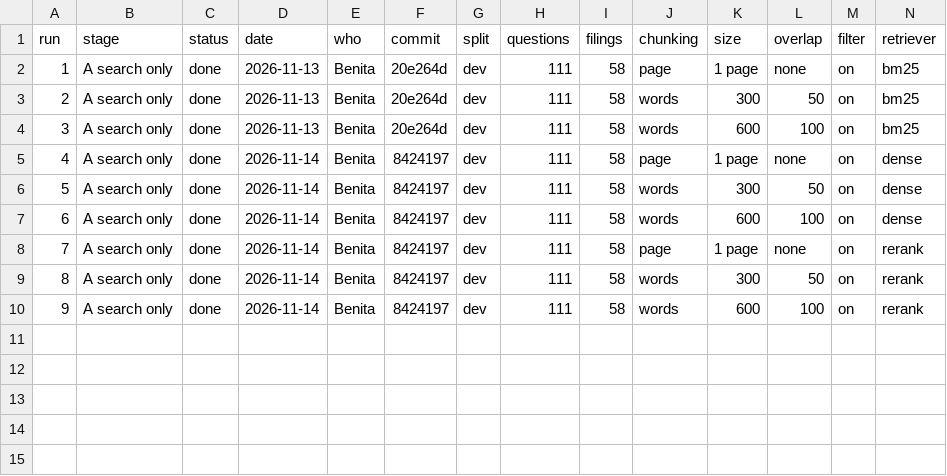
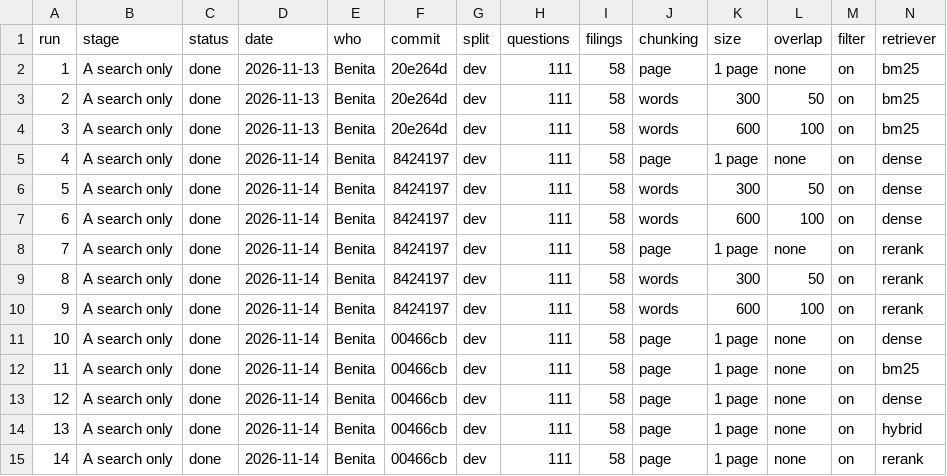
Before and after one commit to Break-Through-Tech/Retail-1A-grounded-financial-document-qa-with-rag, a CSV file: results/task10-comparison.csv, drawn as a sheet; only a part is shown; rows hold the shown columns only; the diff names each change by its address in the sheet, - before the commit and + after, or states it on an @@ line.

Commit message:
Task 10: add v2 search results and bge-base dense

```diff
--- a/results/task10-comparison.csv
+++ b/results/task10-comparison.csv
+row 11: 10 | A search only | done | 2026-11-14 | Benita | 00466cb | dev | 111 | 58 | page | 1 page | none | on | dense
+row 12: 11 | A search only | done | 2026-11-14 | Benita | 00466cb | dev | 111 | 58 | page | 1 page | none | on | bm25
+row 13: 12 | A search only | done | 2026-11-14 | Benita | 00466cb | dev | 111 | 58 | page | 1 page | none | on | dense
+row 14: 13 | A search only | done | 2026-11-14 | Benita | 00466cb | dev | 111 | 58 | page | 1 page | none | on | hybrid
+row 15: 14 | A search only | done | 2026-11-14 | Benita | 00466cb | dev | 111 | 58 | page | 1 page | none | on | rerank
```
